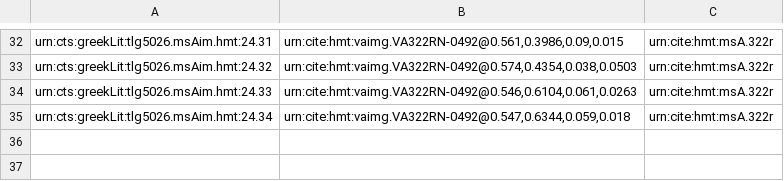
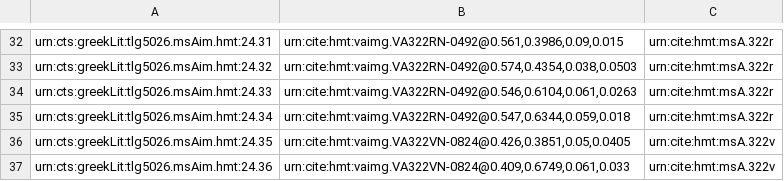
Before and after one commit to hmteditors/il24-all, a CSV file: collections/venA-intermarginal.csv, drawn as a sheet; only a part is shown, gaps mark what is left out; the diff names each change by its address in the sheet, - before the commit and + after, or states it on an @@ line.

Commit message:
Update venA-intermarginal.csv

```diff
--- a/collections/venA-intermarginal.csv
+++ b/collections/venA-intermarginal.csv
+row 36: urn:cts:greekLit:tlg5026.msAim.hmt:24.35 | urn:cite:hmt:vaimg.VA322VN-0824@0.426,0.3851,0.05,0.0405 | urn:cite:hmt:msA.322v
+row 37: urn:cts:greekLit:tlg5026.msAim.hmt:24.36 | urn:cite:hmt:vaimg.VA322VN-0824@0.409,0.6749,0.061,0.033 | urn:cite:hmt:msA.322v
```
